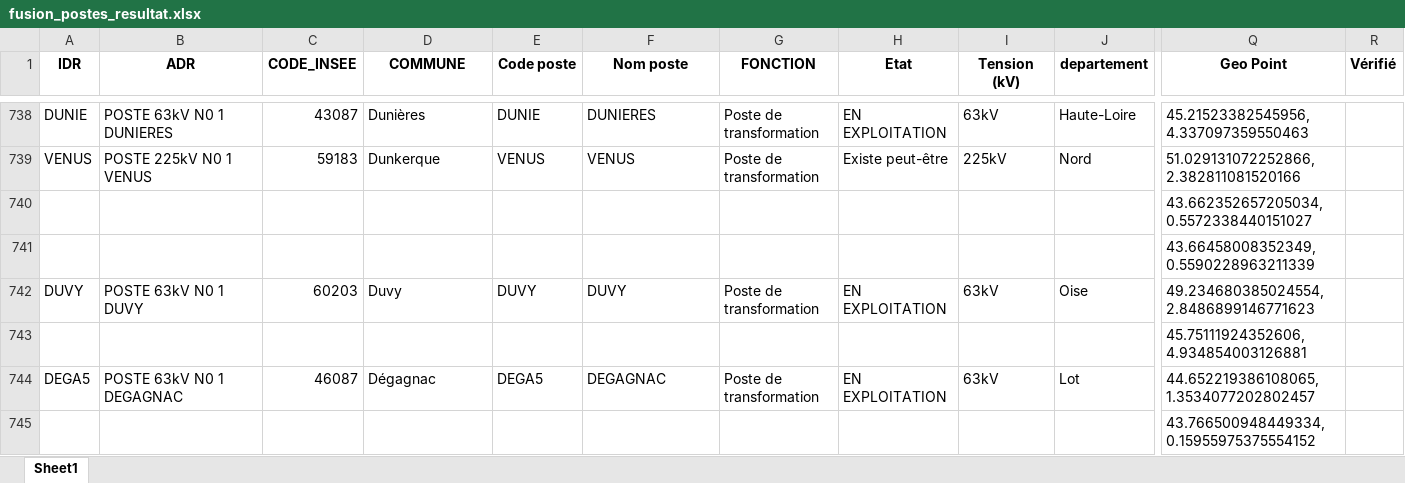
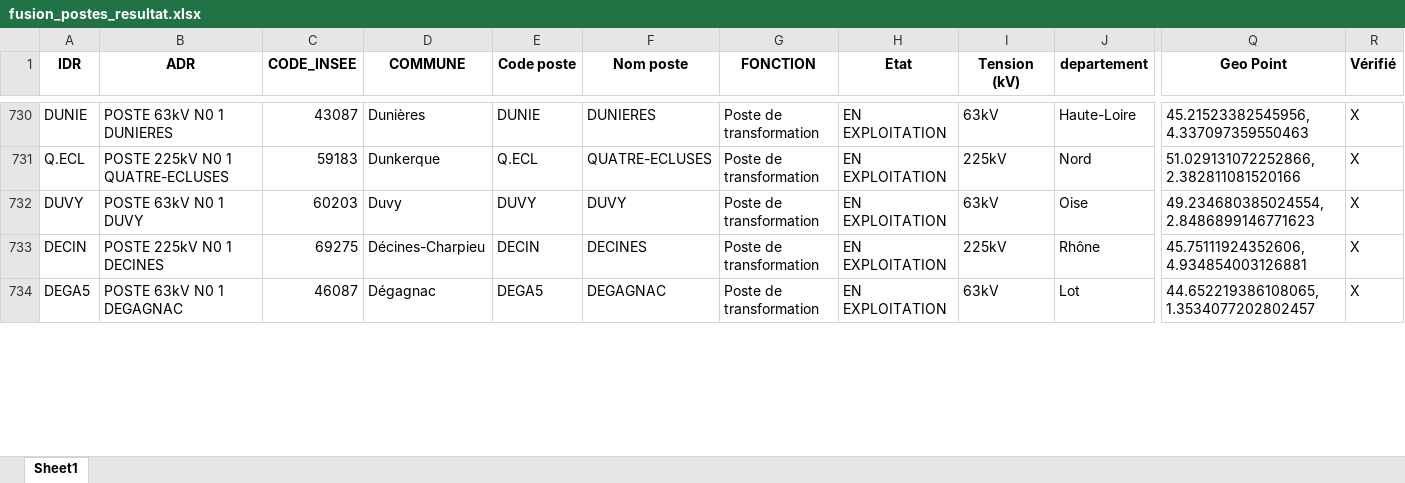
Before and after one commit to Zappairo/BURGER, an Excel workbook: fusion_postes_resultat.xlsx, sheet Sheet1, drawn as a sheet; only a part is shown, gaps mark what is left out; values as stored, in another font and other column widths than the file's, no borders; removed rows and columns are numbered as before the commit, all else as after; rows hold the shown columns only; the diff covers the shown part only; the diff names each change by its address in the sheet, - before the commit and + after, or states it on an @@ line.

```diff
--- a/fusion_postes_resultat.xlsx (sheet Sheet1)
+++ b/fusion_postes_resultat.xlsx (sheet Sheet1)
-R730:R731 (Vérifié): (empty)
+R730:R731 (Vérifié): X
-A731 (IDR): VENUS
+A731 (IDR): Q.ECL
-B731 (ADR): POSTE 225kV N0 1 VENUS
+B731 (ADR): POSTE 225kV N0 1 QUATRE-ECLUSES
-E731 (Code poste): VENUS
+E731 (Code poste): Q.ECL
-F731 (Nom poste): VENUS
+F731 (Nom poste): QUATRE-ECLUSES
-H731 (Etat): Existe peut-être
+H731 (Etat): EN EXPLOITATION
-row 740:  |  |  |  |  |  |  |  |  |  | 43.662352657205034, 0.5572338440151027
-row 741:  |  |  |  |  |  |  |  |  |  | 43.66458008352349, 0.5590228963211339
-R732 (Vérifié): (empty)
+R732 (Vérifié): X
-row 743:  |  |  |  |  |  |  |  |  |  | 45.75111924352606, 4.934854003126881
+row 733: DECIN | POSTE 225kV N0 1 DECINES | 69275 | Décines-Charpieu | DECIN | DECINES | Poste de transformation | EN EXPLOITATION | 225kV | Rhône | 45.75111924352606, 4.934854003126881 | X
-R734 (Vérifié): (empty)
+R734 (Vérifié): X
-row 745:  |  |  |  |  |  |  |  |  |  | 43.766500948449334, 0.15955975375554152
```
Also changed, not shown: 10 added rows, 29 removed rows and 160 edited cells elsewhere in this sheet, 2 other files.
